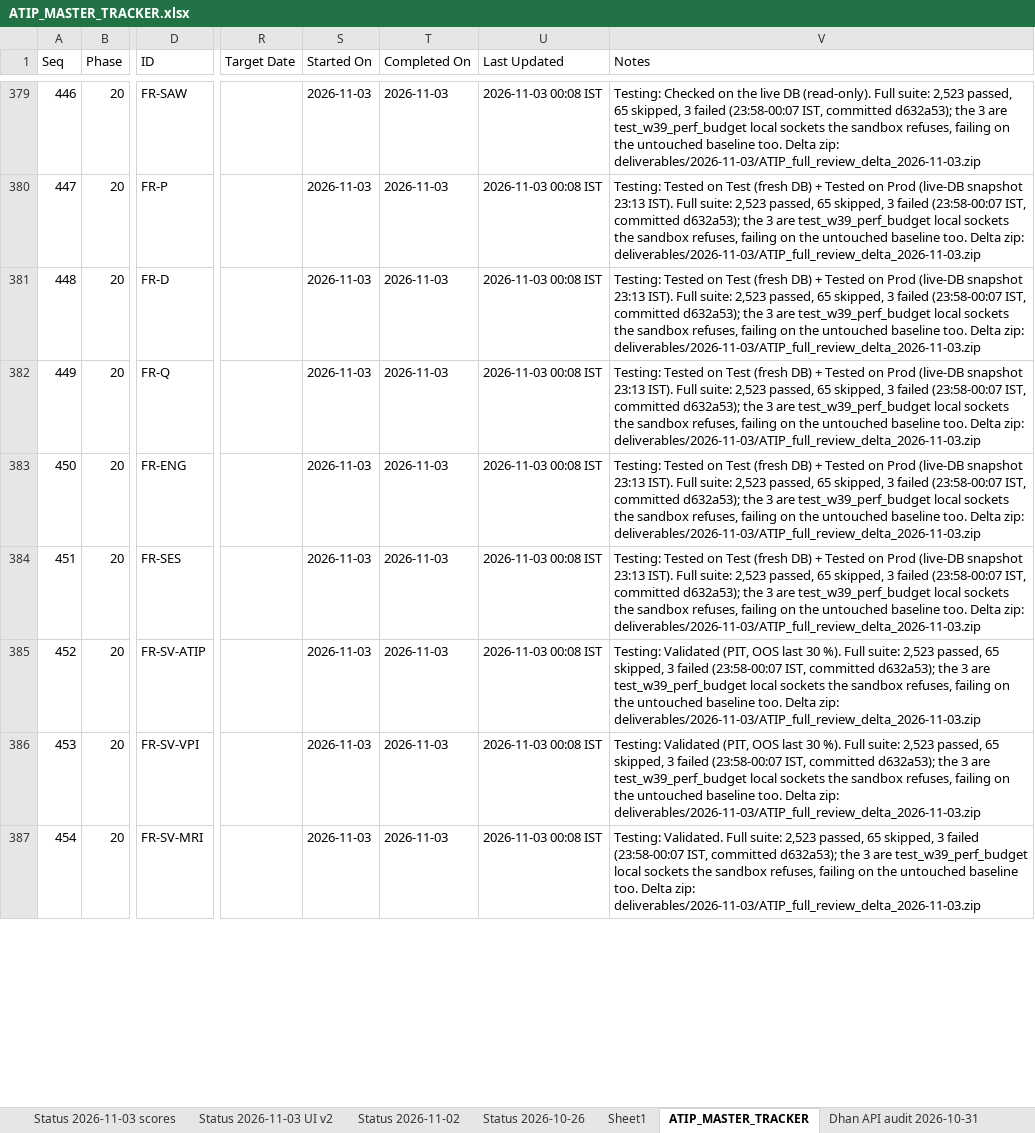
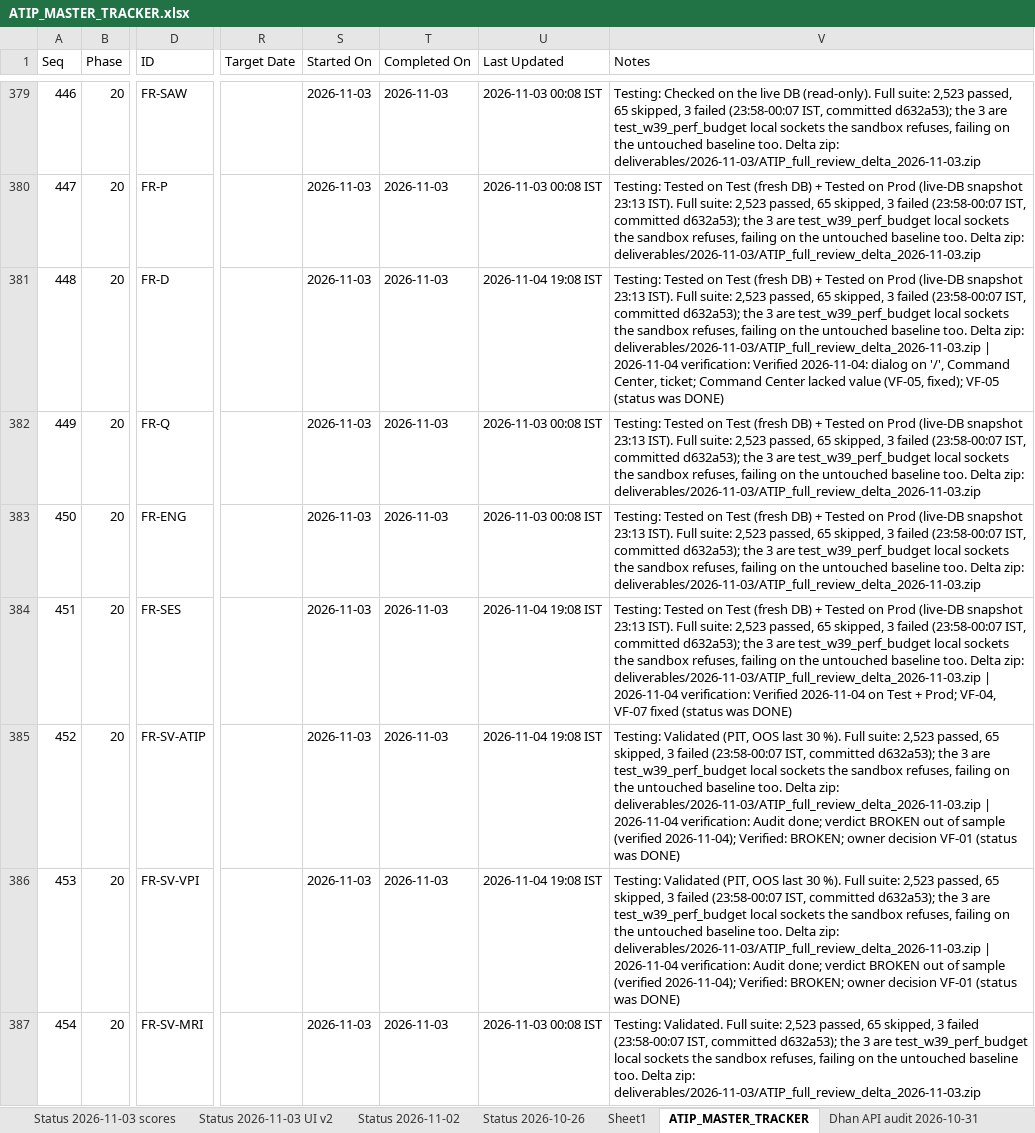
Before and after one commit to sanjaymorankar-debug/ATIP-DEV, an Excel workbook: ATIP_MASTER_TRACKER.xlsx, sheet ATIP_MASTER_TRACKER, drawn as a sheet; only a part is shown, gaps mark what is left out; values as stored, in another font and other column widths than the file's, no borders; the diff covers the shown part only; the diff names each change by its address in the sheet, - before the commit and + after, or states it on an @@ line.

```diff
--- a/ATIP_MASTER_TRACKER.xlsx (sheet ATIP_MASTER_TRACKER)
+++ b/ATIP_MASTER_TRACKER.xlsx (sheet ATIP_MASTER_TRACKER)
-U381 (Last Updated): 2026-11-03 00:08 IST
+U381 (Last Updated): 2026-11-04 19:08 IST
-V381 (Notes): …zip: deliverables/2026-11-03/ATIP_full_review_delta_2026-11-03.zip
+V381 (Notes): …zip: deliverables/2026-11-03/ATIP_full_review_delta_2026-11-03.zip | 2026-11-04 verification: Verified 2026-11-04: dialog on '/', Command Center, ticket; Command Center lacked value (VF-05, fixed); VF-05 (status was DONE)
-U384:U386 (Last Updated): 2026-11-03 00:08 IST
+U384:U386 (Last Updated): 2026-11-04 19:08 IST
-V384 (Notes): …zip: deliverables/2026-11-03/ATIP_full_review_delta_2026-11-03.zip
+V384 (Notes): …zip: deliverables/2026-11-03/ATIP_full_review_delta_2026-11-03.zip | 2026-11-04 verification: Verified 2026-11-04 on Test + Prod; VF-04, VF-07 fixed (status was DONE)
-V385:V386 (Notes): …zip: deliverables/2026-11-03/ATIP_full_review_delta_2026-11-03.zip
+V385:V386 (Notes): …zip: deliverables/2026-11-03/ATIP_full_review_delta_2026-11-03.zip | 2026-11-04 verification: Audit done; verdict BROKEN out of sample (verified 2026-11-04); Verified: BROKEN; owner decision VF-01 (status was DONE)
```
Also changed, not shown: 41 added rows and 16 edited cells elsewhere in this sheet, other sheet tabs, 42 other files.
